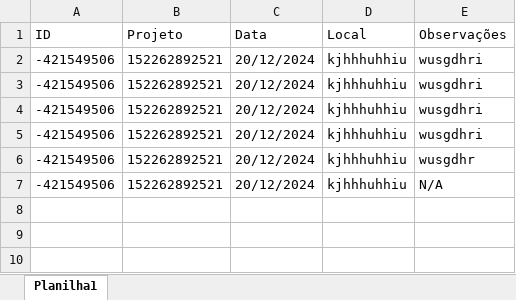
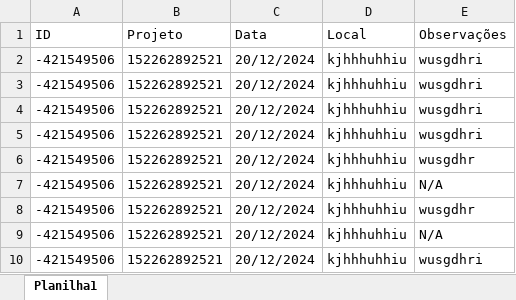
Before and after one commit to micaelbarros69/Organizador-telegram, an Excel workbook: retornos.xlsx, sheet Planilha1, drawn as a sheet; values as stored, in another font and other column widths than the file's, no borders; the diff names each change by its address in the sheet, - before the commit and + after, or states it on an @@ line.

```diff
--- a/retornos.xlsx (sheet Planilha1)
+++ b/retornos.xlsx (sheet Planilha1)
+row 8: -421549506 | 152262892521 | 20/12/2024 | kjhhhuhhiu | wusgdhr
+row 9: -421549506 | 152262892521 | 20/12/2024 | kjhhhuhhiu | N/A
+row 10: -421549506 | 152262892521 | 20/12/2024 | kjhhhuhhiu | wusgdhri
```
Also changed, not shown: 8 other files.
